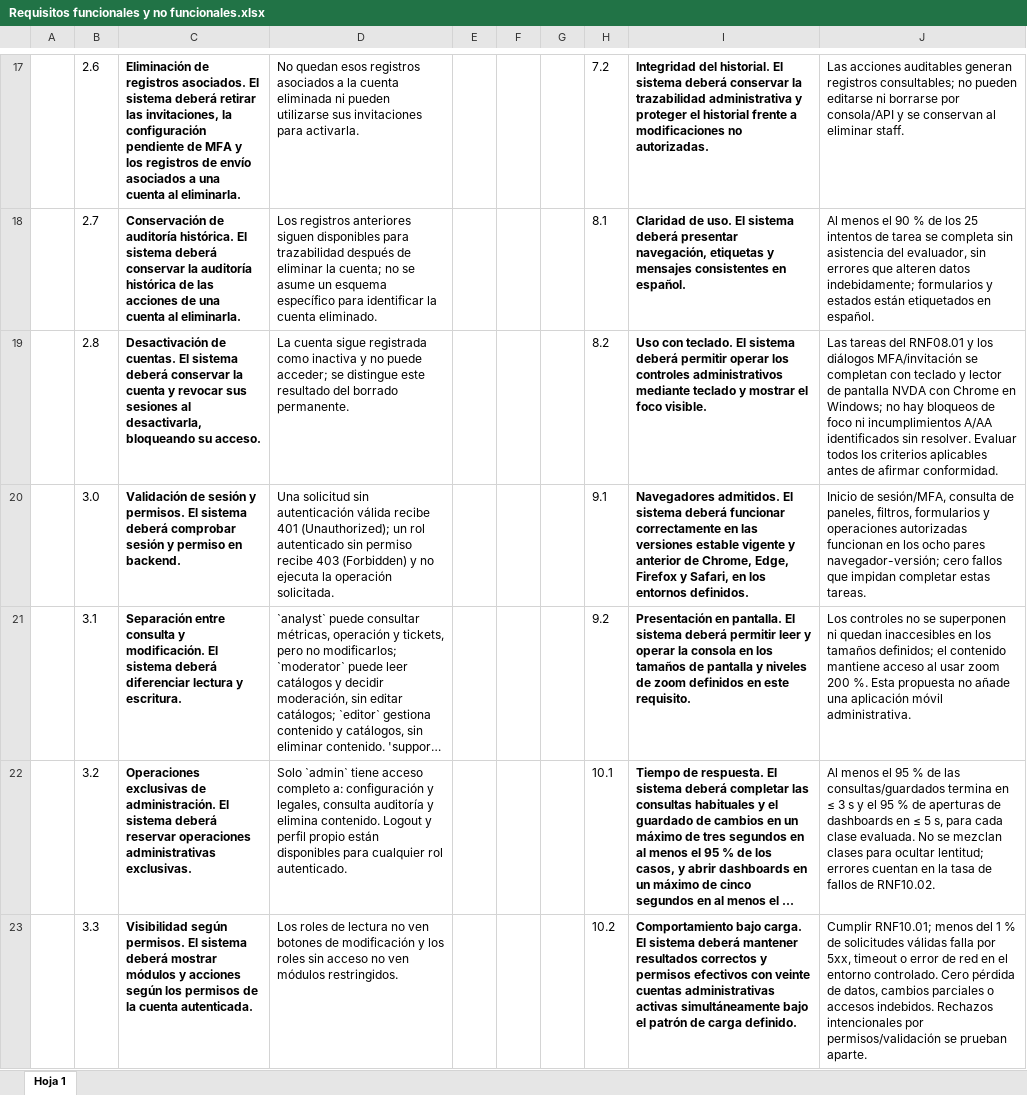
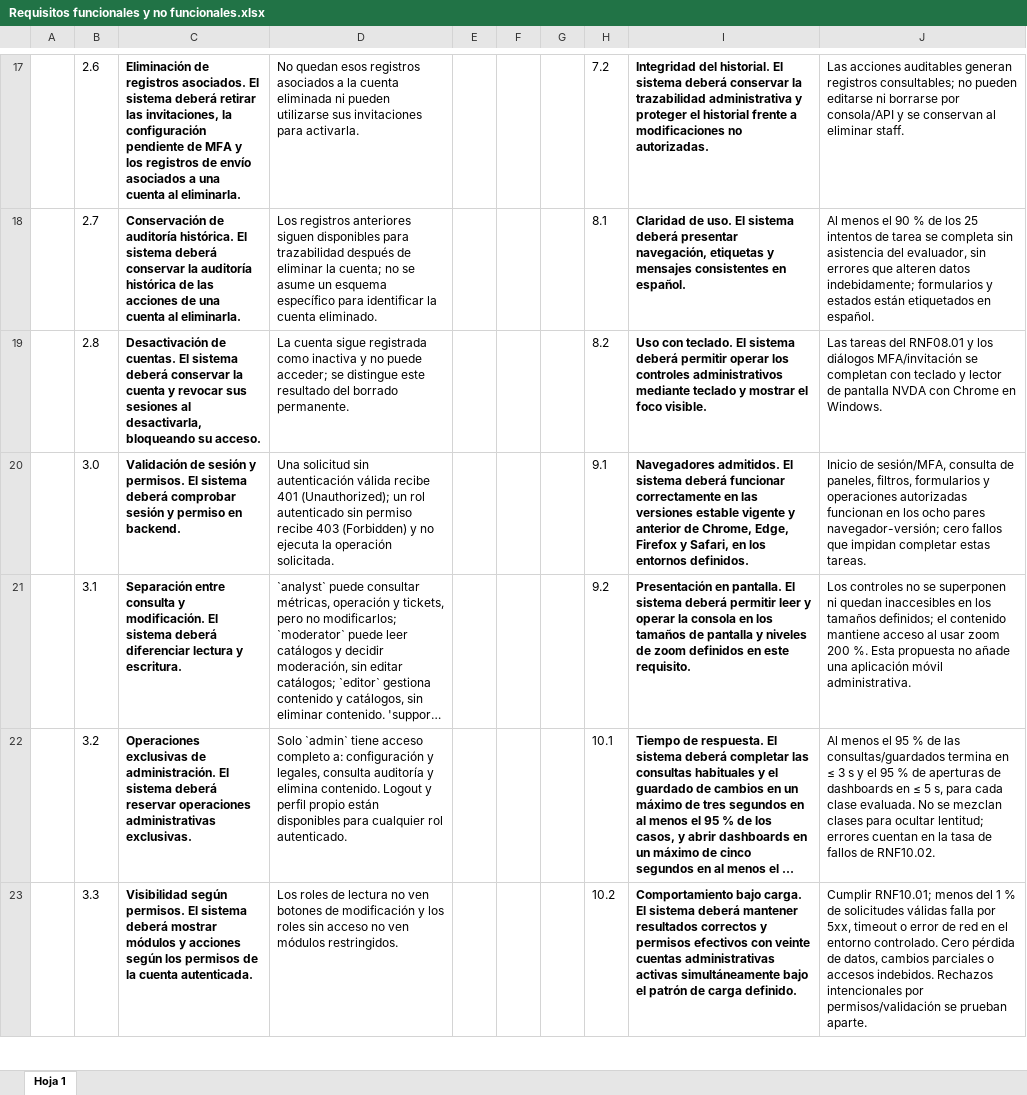
Before and after one commit to alexisrolandec/CAPSTONE, an Excel workbook: Fase 2/Evidencias de proyecto/Evidencias de documentacion/Documentos de gestion/Plan de proyecto/Requisitos funcionales y no funcionales.xlsx, sheet Hoja 1, drawn as a sheet; only a part is shown, gaps mark what is left out; long unchanged cells end in …; values as stored, in another font and other column widths than the file's, no borders; charts and pictures not drawn; the diff covers the shown part only; the diff names each change by its address in the sheet, - before the commit and + after, or states it on an @@ line.

```diff
--- a/Fase 2/Evidencias de proyecto/Evidencias de documentacion/Documentos de gestion/Plan de proyecto/Requisitos funcionales y no funcionales.xlsx (sheet Hoja 1)
+++ b/Fase 2/Evidencias de proyecto/Evidencias de documentacion/Documentos de gestion/Plan de proyecto/Requisitos funcionales y no funcionales.xlsx (sheet Hoja 1)
-J19: …Chrome en Windows; no hay bloqueos de foco ni incumplimientos A/AA identificados sin resolver. Evaluar todos los criterios aplicables antes de afirmar conformidad.
+J19: …Chrome en Windows.
```
Also changed, not shown: 33 edited cells elsewhere in this sheet, 3 other files.
